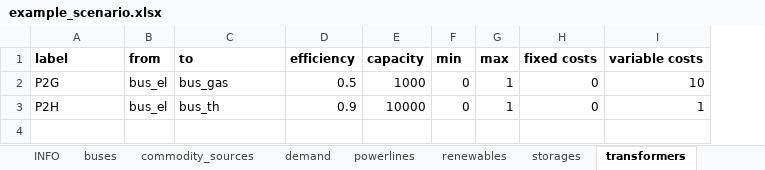
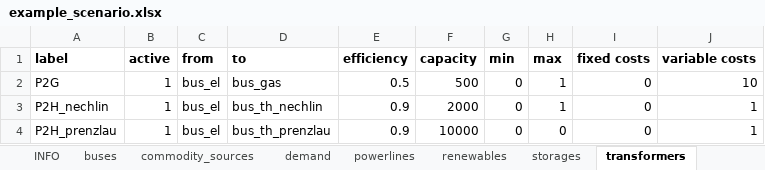
Before and after one commit to windnode/WindNODE_KWUM, an Excel workbook: windnode_kwum/scenarios/data/example_scenario.xlsx, sheet transformers, drawn as a sheet; values as stored, in another font and other column widths than the file's, no borders; addresses are those after the commit; the diff names each change by its address in the sheet, - before the commit and + after, or states it on an @@ line.

```diff
--- a/windnode_kwum/scenarios/data/example_scenario.xlsx (sheet transformers)
+++ b/windnode_kwum/scenarios/data/example_scenario.xlsx (sheet transformers)
+column B (active), rows 2-3: 1 | 1
-F2 (capacity): 1000
+F2 (capacity): 500
-A3 (label): P2H
+A3 (label): P2H_nechlin
-D3 (to): bus_th
+D3 (to): bus_th_nechlin
-F3 (capacity): 10000
+F3 (capacity): 2000
+row 4: P2H_prenzlau | 1 | bus_el | bus_th_prenzlau | 0.9 | 10000 | 0 | 0 | 0 | 1
```
Also changed, not shown: sheet demand, sheet storages, sheet buses, sheet renewables, sheet time_series, sheet INFO, 1 more sheet.
